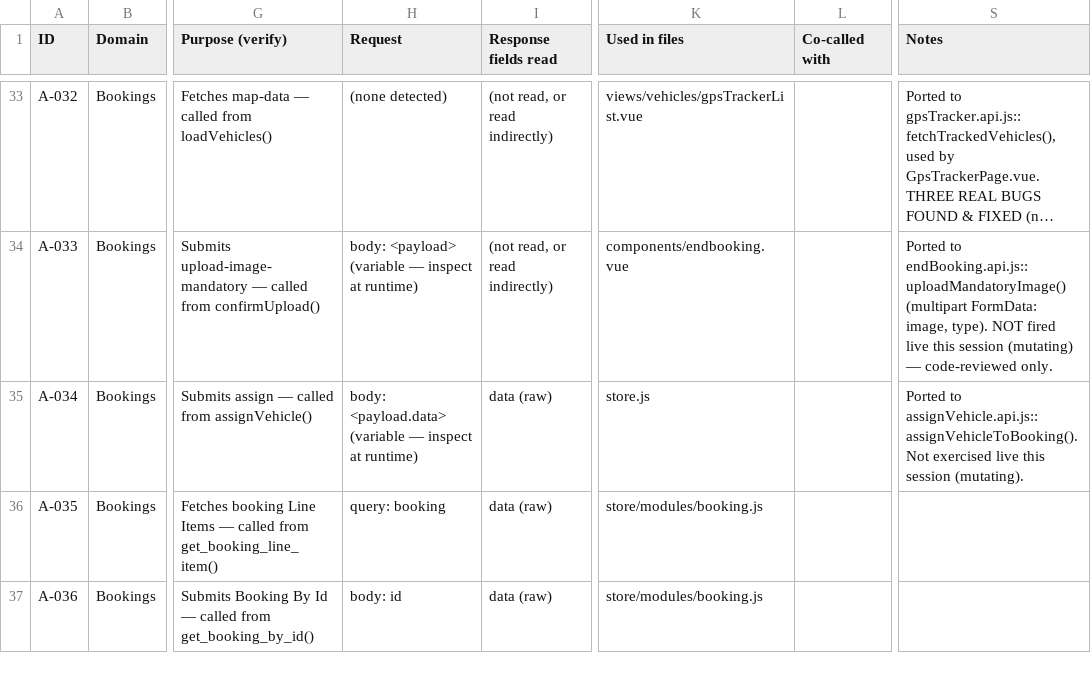
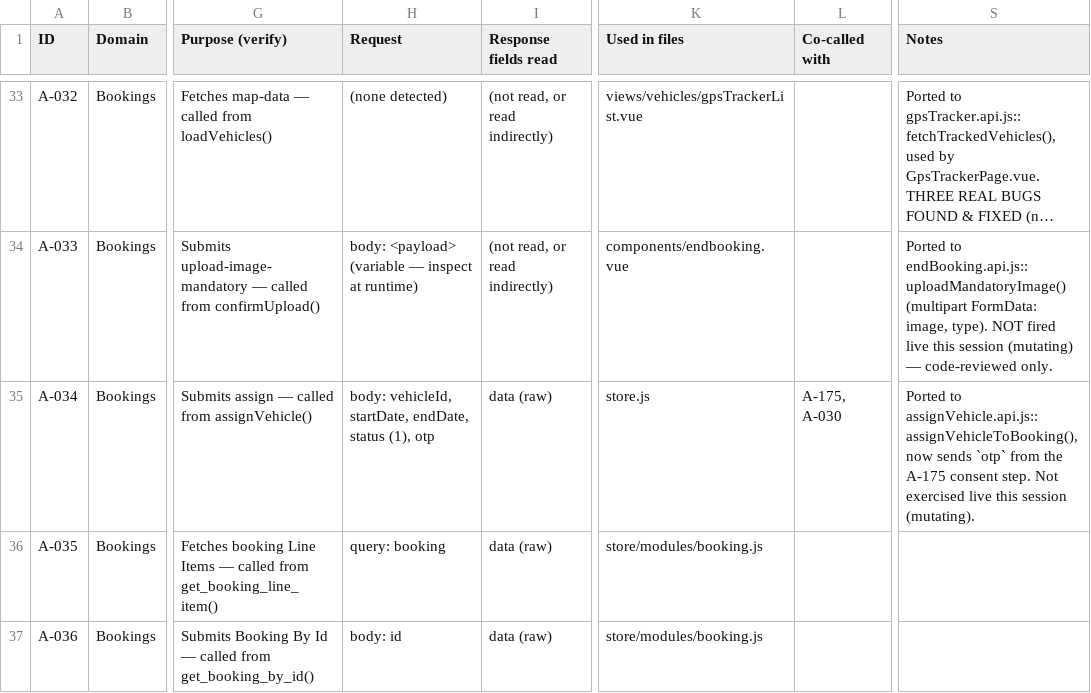
Before and after one commit to rkgupta-dev/ontrack-ops-v3, a CSV file: docs/api-inventory.csv, drawn as a sheet; only a part is shown, gaps mark what is left out; long unchanged cells end in …; the diff covers the shown part only; the diff names each change by its address in the sheet, - before the commit and + after, or states it on an @@ line.

Commit message:
feat: implement pickup handoff consent flow with OTP for vehicle assignment

```diff
--- a/docs/api-inventory.csv
+++ b/docs/api-inventory.csv
-H35 (Request): body: <payload.data> (variable — inspect at runtime)
+H35 (Request): body: vehicleId, startDate, endDate, status (1), otp
-L35 (Co-called with): (empty)
+L35 (Co-called with): A-175, A-030
-S35 (Notes): Ported to assignVehicle.api.js::assignVehicleToBooking(). Not exercised…
+S35 (Notes): Ported to assignVehicle.api.js::assignVehicleToBooking(), now sends `otp` from the A-175 consent step. Not exercised…
```
Also changed, not shown: 1 added row and 8 edited cells elsewhere in this file, 4 other files.
